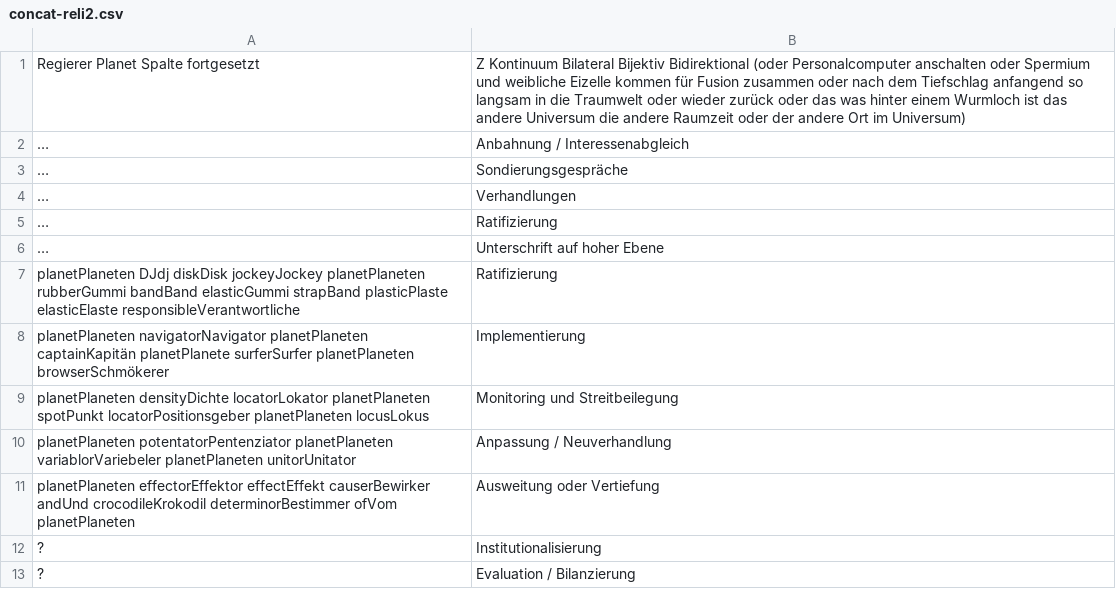
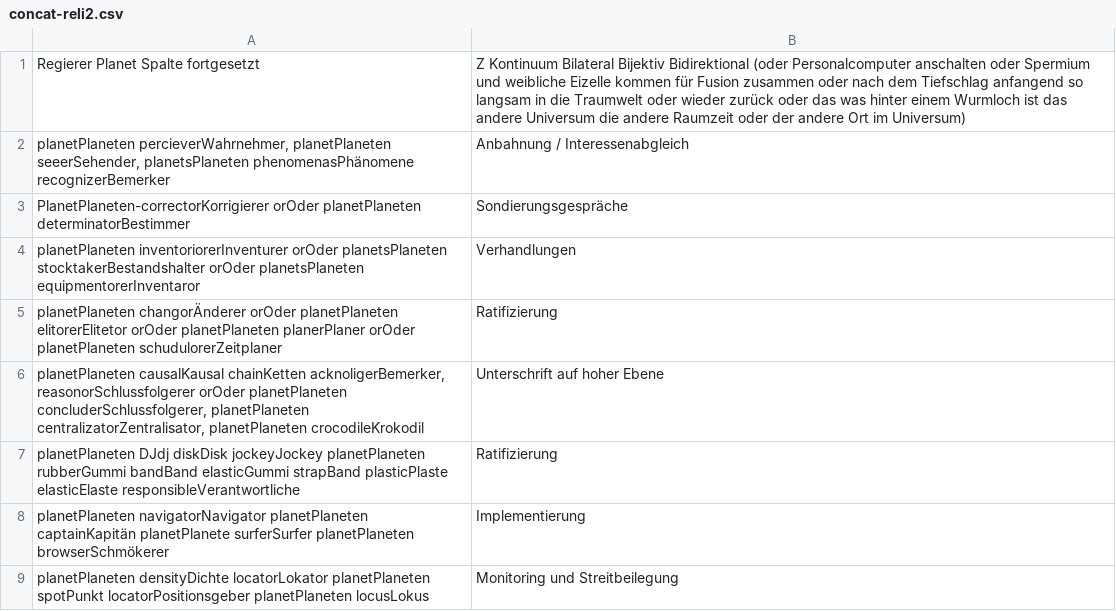
Before and after one commit to githubuser2000/todel-git-dir-fuerUbergangsFiles, a CSV file: concat-reli2.csv, drawn as a sheet; only a part is shown; the shorter side is filled out with more unchanged rows.

```diff
--- a/concat-reli2.csv
+++ b/concat-reli2.csv
@@ -1,7 +1,7 @@
 Regierer Planet Spalte fortgesetzt;Z Kontinuum Bilateral Bijektiv Bidirektional (oder Personalcomputer anschalten oder Spermium und weibliche Eizelle kommen für Fusion zusammen oder nach dem Tiefschlag anfangend so langsam in die Traumwelt oder wieder zurück oder das was hinter einem Wurmloch ist das andere Universum die andere Raumzeit oder der andere Ort im Universum)
-…;Anbahnung / Interessenabgleich
-…;Sondierungsgespräche
-…;Verhandlungen
-…;Ratifizierung
-…;Unterschrift auf hoher Ebene
+planetPlaneten percieverWahrnehmer, planetPlaneten seeerSehender, planetsPlaneten phenomenasPhänomene recognizerBemerker;Anbahnung / Interessenabgleich
+PlanetPlaneten-correctorKorrigierer orOder planetPlaneten determinatorBestimmer;Sondierungsgespräche
+planetPlaneten inventoriorerInventurer orOder planetsPlaneten stocktakerBestandshalter orOder planetsPlaneten equipmentorerInventaror;Verhandlungen
+planetPlaneten changorÄnderer orOder planetPlaneten elitorerElitetor orOder planetPlaneten planerPlaner orOder planetPlaneten schudulorerZeitplaner;Ratifizierung
+planetPlaneten causalKausal chainKetten acknoligerBemerker, reasonorSchlussfolgerer orOder planetPlaneten concluderSchlussfolgerer, planetPlaneten centralizatorZentralisator, planetPlaneten crocodileKrokodil;Unterschrift auf hoher Ebene
 planetPlaneten DJdj diskDisk jockeyJockey planetPlaneten rubberGummi bandBand elasticGummi strapBand plasticPlaste elasticElaste responsibleVerantwortliche;Ratifizierung
```
Also changed, not shown: concat-reli.csv.
